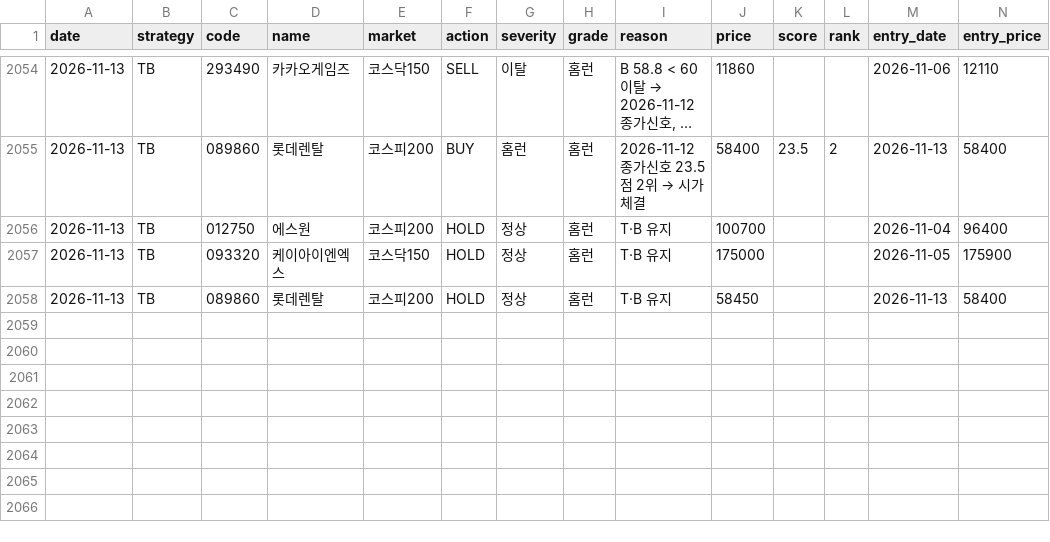
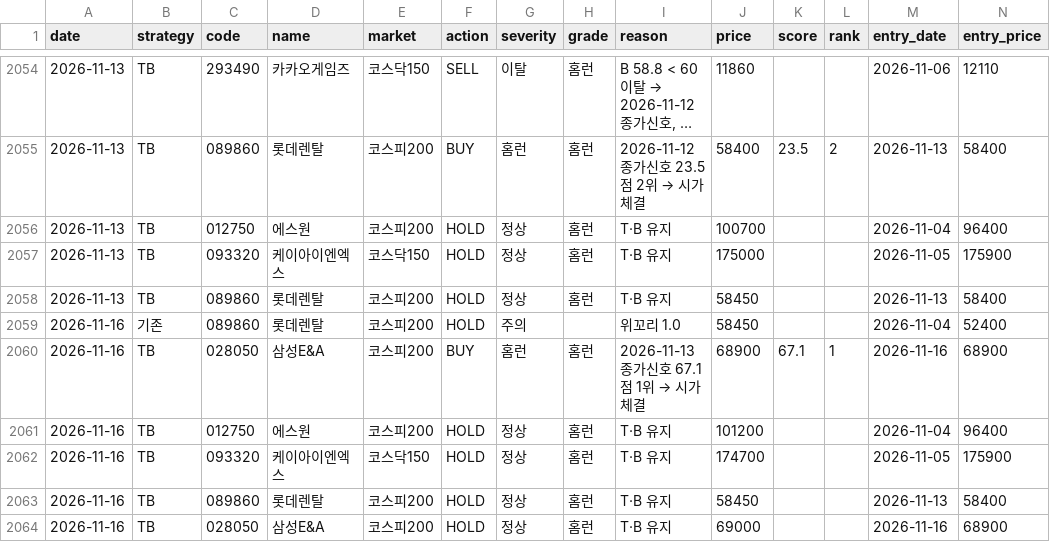
Before and after one commit to gudrhs/stock-report, a CSV file: data/signals.csv, drawn as a sheet; only a part is shown, gaps mark what is left out; long unchanged cells end in …; rows hold the shown columns only; the diff names each change by its address in the sheet, - before the commit and + after, or states it on an @@ line.

```diff
--- a/data/signals.csv
+++ b/data/signals.csv
+row 2059: 2026-11-16 | 기존 | 089860 | 롯데렌탈 | 코스피200 | HOLD | 주의 |  | 위꼬리 1.0 | 58450 |  |  | 2026-11-04 | 52400
+row 2060: 2026-11-16 | TB | 028050 | 삼성E&A | 코스피200 | BUY | 홈런 | 홈런 | 2026-11-13 종가신호 67.1점 1위 → 시가 체결 | 68900 | 67.1 | 1 | 2026-11-16 | 68900
+row 2061: 2026-11-16 | TB | 012750 | 에스원 | 코스피200 | HOLD | 정상 | 홈런 | T·B 유지 | 101200 |  |  | 2026-11-04 | 96400
+row 2062: 2026-11-16 | TB | 093320 | 케이아이엔엑스 | 코스닥150 | HOLD | 정상 | 홈런 | T·B 유지 | 174700 |  |  | 2026-11-05 | 175900
+row 2063: 2026-11-16 | TB | 089860 | 롯데렌탈 | 코스피200 | HOLD | 정상 | 홈런 | T·B 유지 | 58450 |  |  | 2026-11-13 | 58400
+row 2064: 2026-11-16 | TB | 028050 | 삼성E&A | 코스피200 | HOLD | 정상 | 홈런 | T·B 유지 | 69000 |  |  | 2026-11-16 | 68900
```
Also changed, not shown: 9 other files.
